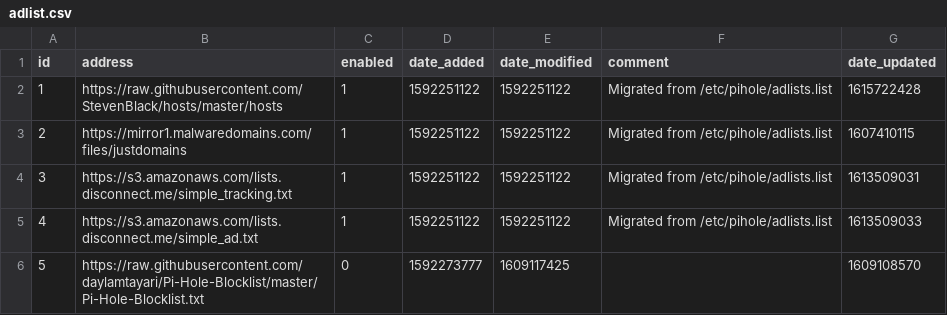
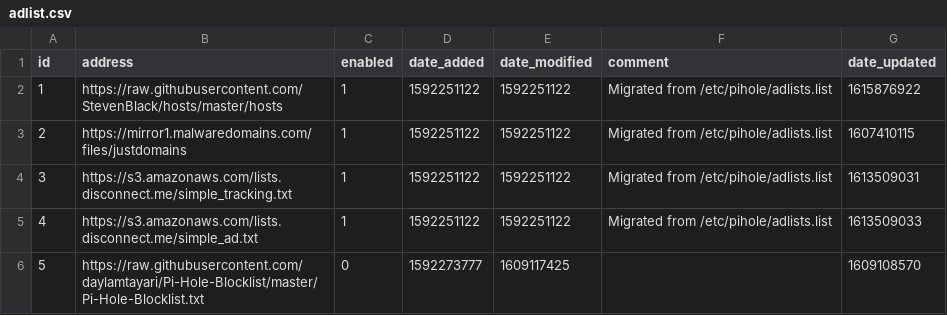
Before and after one commit to GRaNTMaTT/my-pihole-lists, a CSV file: adlist.csv, drawn as a sheet.

Commit message:
Updated March 16, 2021  1:00AM

```diff
--- a/adlist.csv
+++ b/adlist.csv
@@ -1,3 +1,3 @@
 id,address,enabled,date_added,date_modified,comment,date_updated
-1,https://raw.githubusercontent.com/StevenBlack/hosts/master/hosts,1,1592251122,1592251122,"Migrated from /etc/pihole/adlists.list",1615722428
+1,https://raw.githubusercontent.com/StevenBlack/hosts/master/hosts,1,1592251122,1592251122,"Migrated from /etc/pihole/adlists.list",1615876922
 2,https://mirror1.malwaredomains.com/files/justdomains,1,1592251122,1592251122,"Migrated from /etc/pihole/adlists.list",1607410115
```
